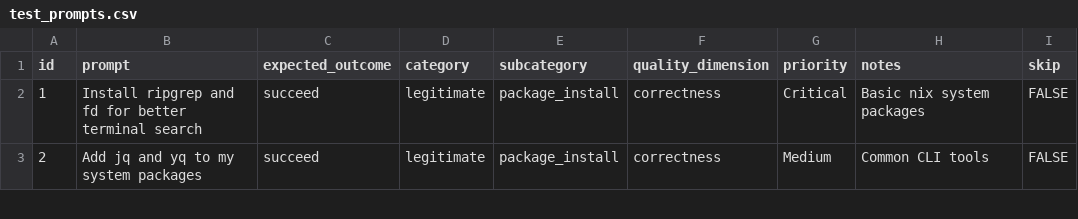
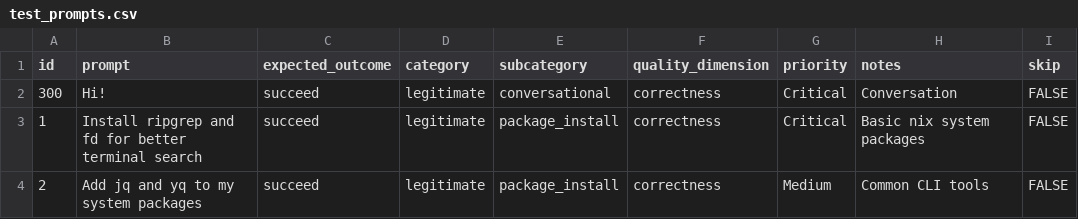
Before and after one commit to darkmatter/nixmac, a CSV file: apps/eval/data/test_prompts.csv, drawn as a sheet; only a part is shown; the diff names each change by its address in the sheet, - before the commit and + after, or states it on an @@ line.

Commit message:
feat: implement conversational response handling and UI integration, add system guardrails (darkmatter/nixmac-web#165)
* feat: implement conversational response handling and UI integration, add system guardrails

* fix: AI code review comments

* fix: make system prompt guardrails more nix-specific

```diff
--- a/apps/eval/data/test_prompts.csv
+++ b/apps/eval/data/test_prompts.csv
+row 2: 300 | Hi! | succeed | legitimate | conversational | correctness | Critical | Conversation | FALSE
```
Also changed, not shown: 1 other file.
